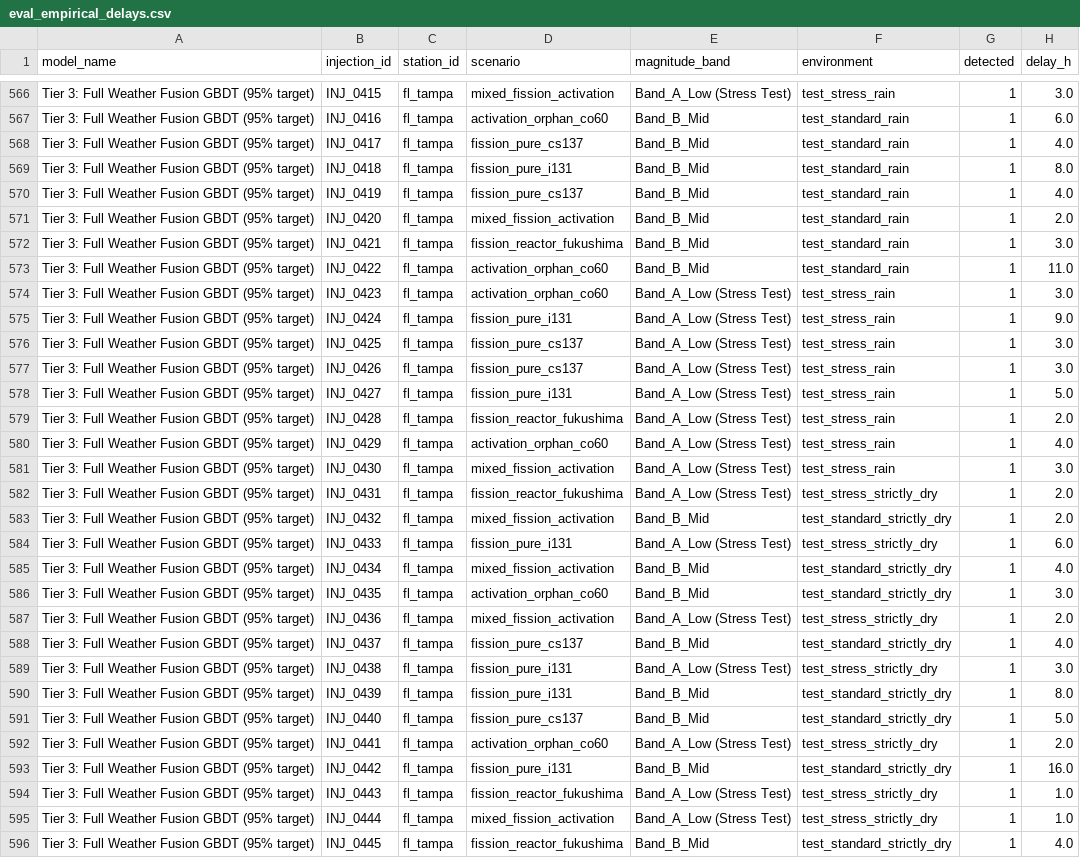
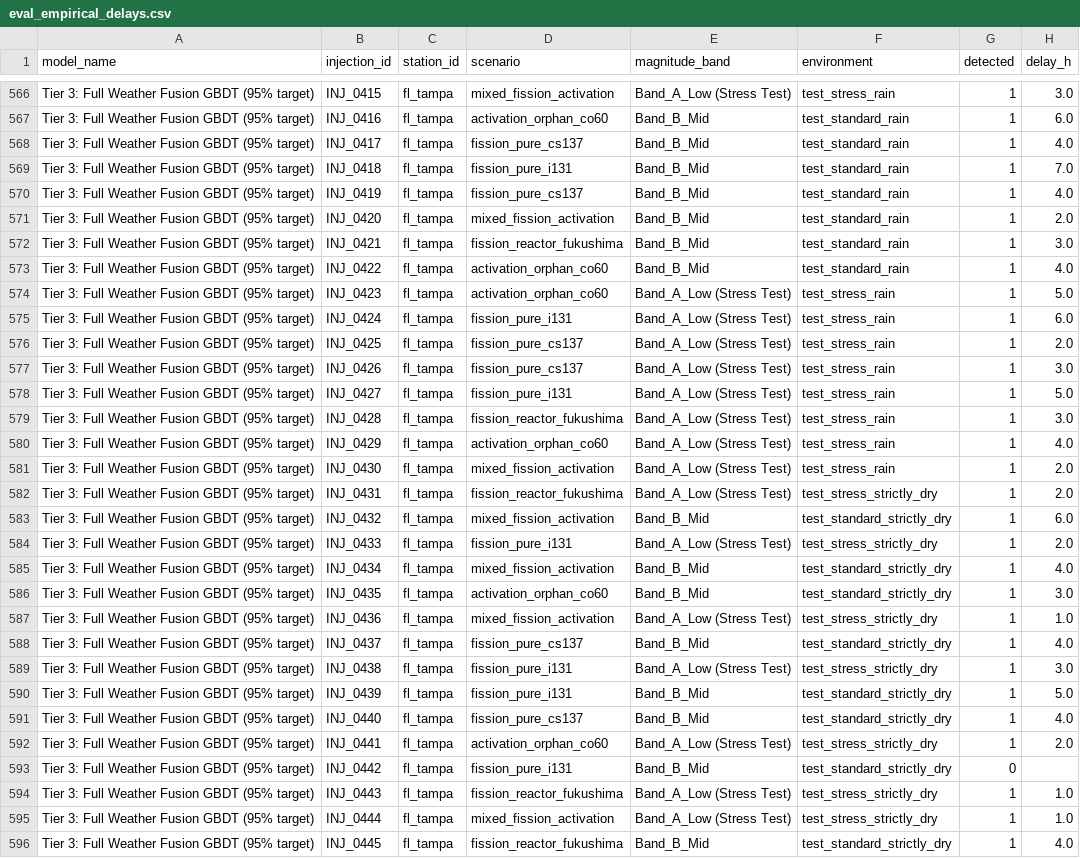
Before and after one commit to uyuku/radnet-anomaly-detection, a CSV file: data/processed/eval_empirical_delays.csv, drawn as a sheet; only a part is shown, gaps mark what is left out; the diff covers the shown part only.

```diff
--- a/data/processed/eval_empirical_delays.csv
+++ b/data/processed/eval_empirical_delays.csv
@@ -568,3 +568,3 @@ Tier 3: Full Weather Fusion GBDT (95% target),INJ_0416,fl_tampa,activation_orpha
 Tier 3: Full Weather Fusion GBDT (95% target),INJ_0417,fl_tampa,fission_pure_cs137,Band_B_Mid,test_standard_rain,1,4.0
-Tier 3: Full Weather Fusion GBDT (95% target),INJ_0418,fl_tampa,fission_pure_i131,Band_B_Mid,test_standard_rain,1,8.0
+Tier 3: Full Weather Fusion GBDT (95% target),INJ_0418,fl_tampa,fission_pure_i131,Band_B_Mid,test_standard_rain,1,7.0
 Tier 3: Full Weather Fusion GBDT (95% target),INJ_0419,fl_tampa,fission_pure_cs137,Band_B_Mid,test_standard_rain,1,4.0
@@ -572,23 +572,23 @@ Tier 3: Full Weather Fusion GBDT (95% target),INJ_0420,fl_tampa,mixed_fission_ac
 Tier 3: Full Weather Fusion GBDT (95% target),INJ_0421,fl_tampa,fission_reactor_fukushima,Band_B_Mid,test_standard_rain,1,3.0
-Tier 3: Full Weather Fusion GBDT (95% target),INJ_0422,fl_tampa,activation_orphan_co60,Band_B_Mid,test_standard_rain,1,11.0
-Tier 3: Full Weather Fusion GBDT (95% target),INJ_0423,fl_tampa,activation_orphan_co60,Band_A_Low (Stress Test),test_stress_rain,1,3.0
-Tier 3: Full Weather Fusion GBDT (95% target),INJ_0424,fl_tampa,fission_pure_i131,Band_A_Low (Stress Test),test_stress_rain,1,9.0
-Tier 3: Full Weather Fusion GBDT (95% target),INJ_0425,fl_tampa,fission_pure_cs137,Band_A_Low (Stress Test),test_stress_rain,1,3.0
+Tier 3: Full Weather Fusion GBDT (95% target),INJ_0422,fl_tampa,activation_orphan_co60,Band_B_Mid,test_standard_rain,1,4.0
+Tier 3: Full Weather Fusion GBDT (95% target),INJ_0423,fl_tampa,activation_orphan_co60,Band_A_Low (Stress Test),test_stress_rain,1,5.0
+Tier 3: Full Weather Fusion GBDT (95% target),INJ_0424,fl_tampa,fission_pure_i131,Band_A_Low (Stress Test),test_stress_rain,1,6.0
+Tier 3: Full Weather Fusion GBDT (95% target),INJ_0425,fl_tampa,fission_pure_cs137,Band_A_Low (Stress Test),test_stress_rain,1,2.0
 Tier 3: Full Weather Fusion GBDT (95% target),INJ_0426,fl_tampa,fission_pure_cs137,Band_A_Low (Stress Test),test_stress_rain,1,3.0
 Tier 3: Full Weather Fusion GBDT (95% target),INJ_0427,fl_tampa,fission_pure_i131,Band_A_Low (Stress Test),test_stress_rain,1,5.0
-Tier 3: Full Weather Fusion GBDT (95% target),INJ_0428,fl_tampa,fission_reactor_fukushima,Band_A_Low (Stress Test),test_stress_rain,1,2.0
+Tier 3: Full Weather Fusion GBDT (95% target),INJ_0428,fl_tampa,fission_reactor_fukushima,Band_A_Low (Stress Test),test_stress_rain,1,3.0
 Tier 3: Full Weather Fusion GBDT (95% target),INJ_0429,fl_tampa,activation_orphan_co60,Band_A_Low (Stress Test),test_stress_rain,1,4.0
-Tier 3: Full Weather Fusion GBDT (95% target),INJ_0430,fl_tampa,mixed_fission_activation,Band_A_Low (Stress Test),test_stress_rain,1,3.0
+Tier 3: Full Weather Fusion GBDT (95% target),INJ_0430,fl_tampa,mixed_fission_activation,Band_A_Low (Stress Test),test_stress_rain,1,2.0
 Tier 3: Full Weather Fusion GBDT (95% target),INJ_0431,fl_tampa,fission_reactor_fukushima,Band_A_Low (Stress Test),test_stress_strictly_dry,1,2.0
-Tier 3: Full Weather Fusion GBDT (95% target),INJ_0432,fl_tampa,mixed_fission_activation,Band_B_Mid,test_standard_strictly_dry,1,2.0
-Tier 3: Full Weather Fusion GBDT (95% target),INJ_0433,fl_tampa,fission_pure_i131,Band_A_Low (Stress Test),test_stress_strictly_dry,1,6.0
+Tier 3: Full Weather Fusion GBDT (95% target),INJ_0432,fl_tampa,mixed_fission_activation,Band_B_Mid,test_standard_strictly_dry,1,6.0
+Tier 3: Full Weather Fusion GBDT (95% target),INJ_0433,fl_tampa,fission_pure_i131,Band_A_Low (Stress Test),test_stress_strictly_dry,1,2.0
 Tier 3: Full Weather Fusion GBDT (95% target),INJ_0434,fl_tampa,mixed_fission_activation,Band_B_Mid,test_standard_strictly_dry,1,4.0
 Tier 3: Full Weather Fusion GBDT (95% target),INJ_0435,fl_tampa,activation_orphan_co60,Band_B_Mid,test_standard_strictly_dry,1,3.0
-Tier 3: Full Weather Fusion GBDT (95% target),INJ_0436,fl_tampa,mixed_fission_activation,Band_A_Low (Stress Test),test_stress_strictly_dry,1,2.0
+Tier 3: Full Weather Fusion GBDT (95% target),INJ_0436,fl_tampa,mixed_fission_activation,Band_A_Low (Stress Test),test_stress_strictly_dry,1,1.0
 Tier 3: Full Weather Fusion GBDT (95% target),INJ_0437,fl_tampa,fission_pure_cs137,Band_B_Mid,test_standard_strictly_dry,1,4.0
 Tier 3: Full Weather Fusion GBDT (95% target),INJ_0438,fl_tampa,fission_pure_i131,Band_A_Low (Stress Test),test_stress_strictly_dry,1,3.0
-Tier 3: Full Weather Fusion GBDT (95% target),INJ_0439,fl_tampa,fission_pure_i131,Band_B_Mid,test_standard_strictly_dry,1,8.0
-Tier 3: Full Weather Fusion GBDT (95% target),INJ_0440,fl_tampa,fission_pure_cs137,Band_B_Mid,test_standard_strictly_dry,1,5.0
+Tier 3: Full Weather Fusion GBDT (95% target),INJ_0439,fl_tampa,fission_pure_i131,Band_B_Mid,test_standard_strictly_dry,1,5.0
+Tier 3: Full Weather Fusion GBDT (95% target),INJ_0440,fl_tampa,fission_pure_cs137,Band_B_Mid,test_standard_strictly_dry,1,4.0
 Tier 3: Full Weather Fusion GBDT (95% target),INJ_0441,fl_tampa,activation_orphan_co60,Band_A_Low (Stress Test),test_stress_strictly_dry,1,2.0
-Tier 3: Full Weather Fusion GBDT (95% target),INJ_0442,fl_tampa,fission_pure_i131,Band_B_Mid,test_standard_strictly_dry,1,16.0
+Tier 3: Full Weather Fusion GBDT (95% target),INJ_0442,fl_tampa,fission_pure_i131,Band_B_Mid,test_standard_strictly_dry,0,
 Tier 3: Full Weather Fusion GBDT (95% target),INJ_0443,fl_tampa,fission_reactor_fukushima,Band_A_Low (Stress Test),test_stress_strictly_dry,1,1.0
```
Also changed, not shown: 110 edited cells elsewhere in this file, data/processed/eval_bootstrap_distributions.csv, data/processed/eval_confusion_matrices.csv, 34 other files.
